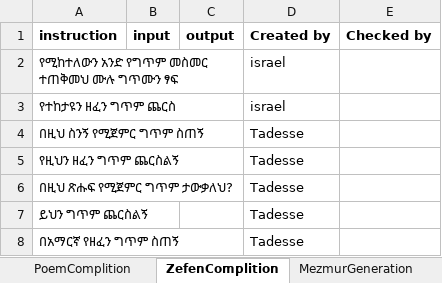
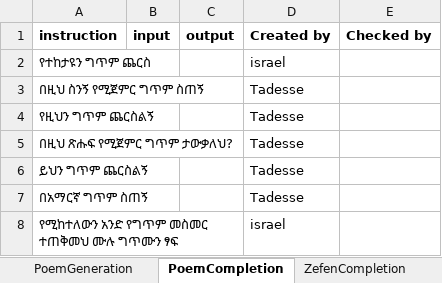
Before and after one commit to EthioNLP/afri-sft-data, an Excel workbook: resources/Template Generation.xlsx, sheet PoemCompletion, drawn as a sheet; values as stored, in another font and other column widths than the file's, no borders; charts and pictures not drawn; addresses are those after the commit; the diff names each change by its address in the sheet, - before the commit and + after, or states it on an @@ line.

```diff
--- a/resources/Template Generation.xlsx (sheet PoemCompletion)
+++ b/resources/Template Generation.xlsx (sheet PoemCompletion)
-sheet tab: ZefenComplition
+sheet tab: PoemCompletion
-sheet tab: PoemComplition
+sheet tab: ZefenCompletion
-A2 (instruction): የተከታዩን ዘፈን ግጥም ጨርስ
+A2 (instruction): የተከታዩን ግጥም ጨርስ
-A4 (instruction): የዚህን ዘፈን ግጥም ጨርስልኝ
+A4 (instruction): የዚህን ግጥም ጨርስልኝ
-A7 (instruction): በአማርኛ የዘፈን ግጥም ስጠኝ
+A7 (instruction): በአማርኛ ግጥም ስጠኝ
@@ row 2 moved to row 8: የሚከተለውን አንድ የግጥም መስመር ተጠቅመህ ሙሉ ግጥሙን ፃፍ @@
```
Also changed, not shown: sheet Source dataset sizes, sheet PoemGeneration, other sheet tabs, formulas that keep their value, hidden cells, charts or pictures, 3 other files.
